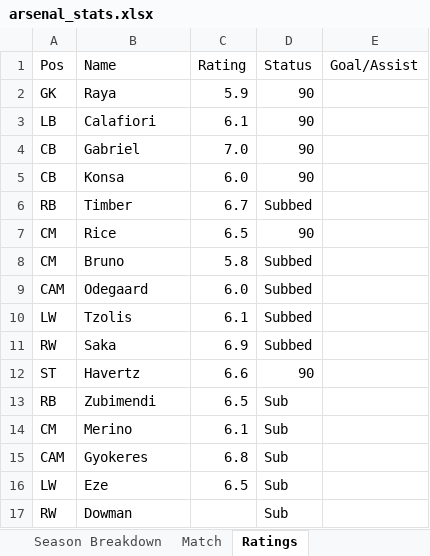
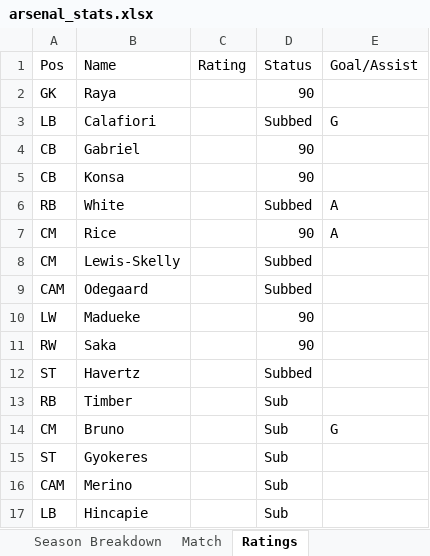
Before and after one commit to przemke92/arsenal, an Excel workbook: data/arsenal_stats.xlsx, sheet Ratings, drawn as a sheet; values as stored, in another font and other column widths than the file's, no borders; removed rows and columns are numbered as before the commit, all else as after; the diff names each change by its address in the sheet, - before the commit and + after, or states it on an @@ line.

```diff
--- a/data/arsenal_stats.xlsx (sheet Ratings)
+++ b/data/arsenal_stats.xlsx (sheet Ratings)
-C2: 5.9
+C2: (empty)
-C3: 6.1
+C3: (empty)
-D3: 90
+D3: Subbed
-E3: (empty)
+E3: G
-C4: 7.0
+C4: (empty)
-C5: 6.0
+C5: (empty)
-row 6: RB | Timber | 6.7 | Subbed
+row 6: RB | White |  | Subbed | A
-C7: 6.5
+C7: (empty)
-E7: (empty)
+E7: A
-B8: Bruno
+B8: Lewis-Skelly
-C8: 5.8
+C8: (empty)
-C9: 6.0
+C9: (empty)
-row 10: LW | Tzolis | 6.1 | Subbed
+row 10: LW | Madueke |  | 90
-C11: 6.9
+C11: (empty)
-D11: Subbed
+D11: 90
-C12: 6.6
+C12: (empty)
-D12: 90
+D12: Subbed
-B13: Zubimendi
+B13: Timber
-C13: 6.5
+C13: (empty)
+row 14: CM | Bruno |  | Sub | G
+row 15: ST | Gyokeres |  | Sub
-A16: CM
+A16: CAM
-C16: 6.1
+C16: (empty)
-row 15: CAM | Gyokeres | 6.8 | Sub
-row 16: LW | Eze | 6.5 | Sub
-row 17: RW | Dowman |  | Sub
+row 17: LB | Hincapie |  | Sub
```
Also changed, not shown: sheet Match, sheet Premier League, sheet Apps & Goals, sheet Apps & Goals 26-27, sheet #, sheet Season Breakdown, 1 more sheet, charts or pictures.
